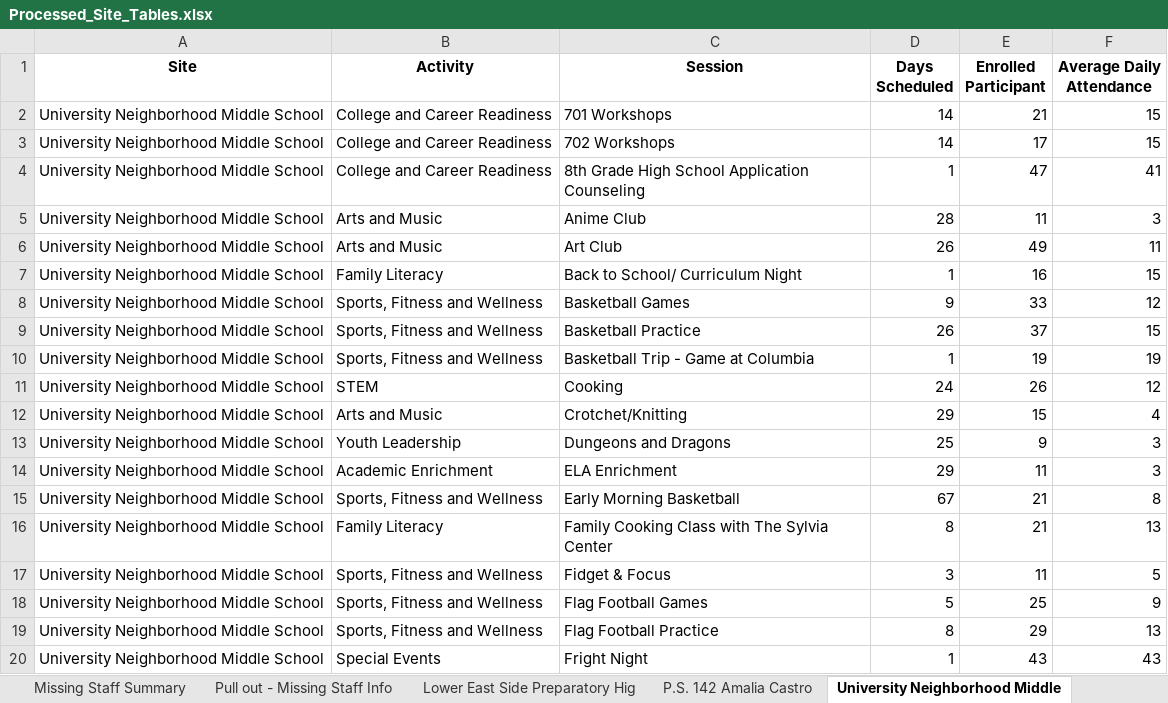
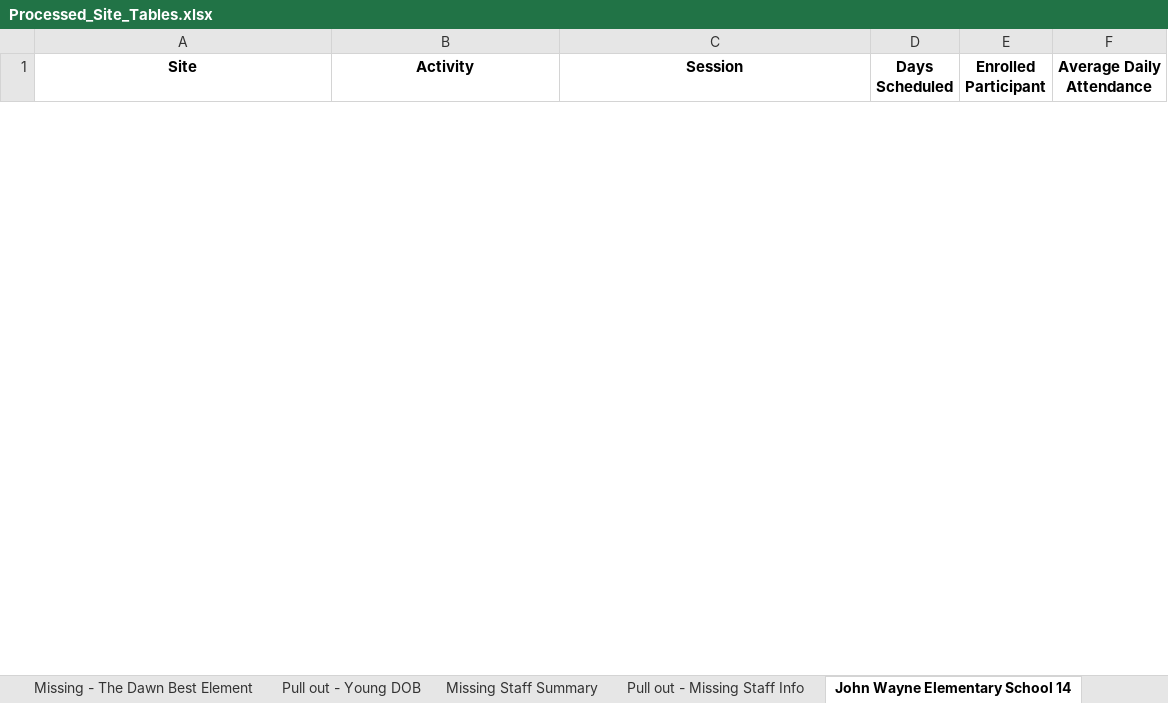
Before and after one commit to HaleyC2001/-L-G-Data-Factory, an Excel workbook: Processed_Site_Tables.xlsx, sheet John Wayne Elementary School 14, drawn as a sheet; only a part is shown; values as stored, in another font and other column widths than the file's, no borders; removed rows and columns are numbered as before the commit, all else as after; the diff covers the shown part only; the diff names each change by its address in the sheet, - before the commit and + after, or states it on an @@ line.

```diff
--- a/Processed_Site_Tables.xlsx (sheet John Wayne Elementary School 14)
+++ b/Processed_Site_Tables.xlsx (sheet John Wayne Elementary School 14)
-sheet tab: University Neighborhood Middle
+sheet tab: John Wayne Elementary School 14
-sheet tab: Lower East Side Preparatory Hig
-sheet tab: P.S. 142 Amalia Castro
+sheet tab: Missing - The Dawn Best Element
-row 2: University Neighborhood Middle School | College and Career Readiness | 701 Workshops | 14 | 21 | 15
-row 3: University Neighborhood Middle School | College and Career Readiness | 702 Workshops | 14 | 17 | 15
-row 4: University Neighborhood Middle School | College and Career Readiness | 8th Grade High School Application Counseling | 1 | 47 | 41
-row 5: University Neighborhood Middle School | Arts and Music | Anime Club | 28 | 11 | 3
-row 6: University Neighborhood Middle School | Arts and Music | Art Club | 26 | 49 | 11
-row 7: University Neighborhood Middle School | Family Literacy | Back to School/ Curriculum Night | 1 | 16 | 15
-row 8: University Neighborhood Middle School | Sports, Fitness and Wellness | Basketball Games | 9 | 33 | 12
-row 9: University Neighborhood Middle School | Sports, Fitness and Wellness | Basketball Practice | 26 | 37 | 15
-row 10: University Neighborhood Middle School | Sports, Fitness and Wellness | Basketball Trip - Game at Columbia | 1 | 19 | 19
-row 11: University Neighborhood Middle School | STEM | Cooking | 24 | 26 | 12
-row 12: University Neighborhood Middle School | Arts and Music | Crotchet/Knitting | 29 | 15 | 4
-row 13: University Neighborhood Middle School | Youth Leadership | Dungeons and Dragons | 25 | 9 | 3
-row 14: University Neighborhood Middle School | Academic Enrichment | ELA Enrichment | 29 | 11 | 3
-row 15: University Neighborhood Middle School | Sports, Fitness and Wellness | Early Morning Basketball | 67 | 21 | 8
-row 16: University Neighborhood Middle School | Family Literacy | Family Cooking Class with The Sylvia Center | 8 | 21 | 13
-row 17: University Neighborhood Middle School | Sports, Fitness and Wellness | Fidget & Focus | 3 | 11 | 5
-row 18: University Neighborhood Middle School | Sports, Fitness and Wellness | Flag Football Games | 5 | 25 | 9
-row 19: University Neighborhood Middle School | Sports, Fitness and Wellness | Flag Football Practice | 8 | 29 | 13
-row 20: University Neighborhood Middle School | Special Events | Fright Night | 1 | 43 | 43
```
Also changed, not shown: 55 added rows and 35 removed rows elsewhere in this sheet, sheet Pull out - Young DOB, sheet Missing - DELETE, sheet Pull out - Missing Staff Info, sheet Student Summary Statistics, sheet Missing - John Wayne Elementary, sheet Missing Student Summary, 2 more sheets, other sheet tabs, 2 other files.
